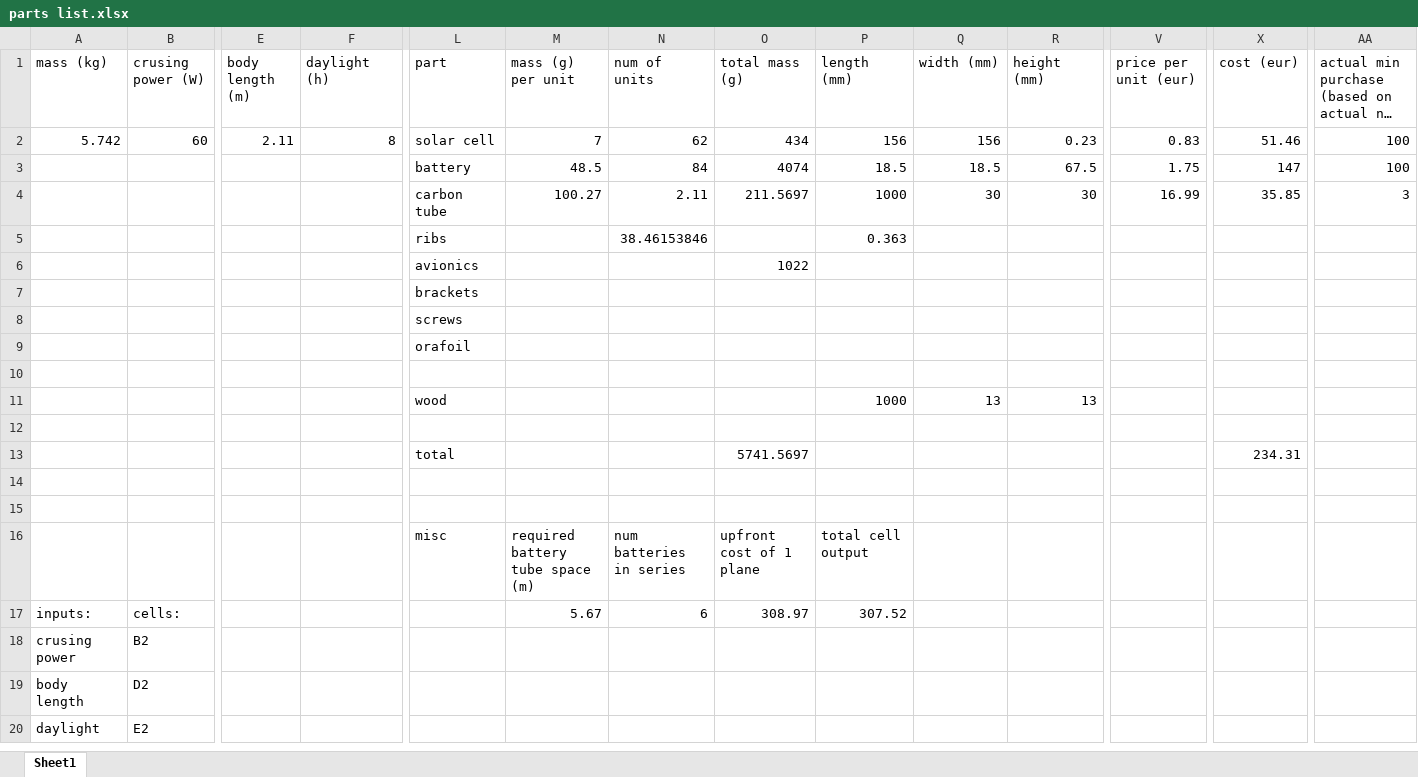
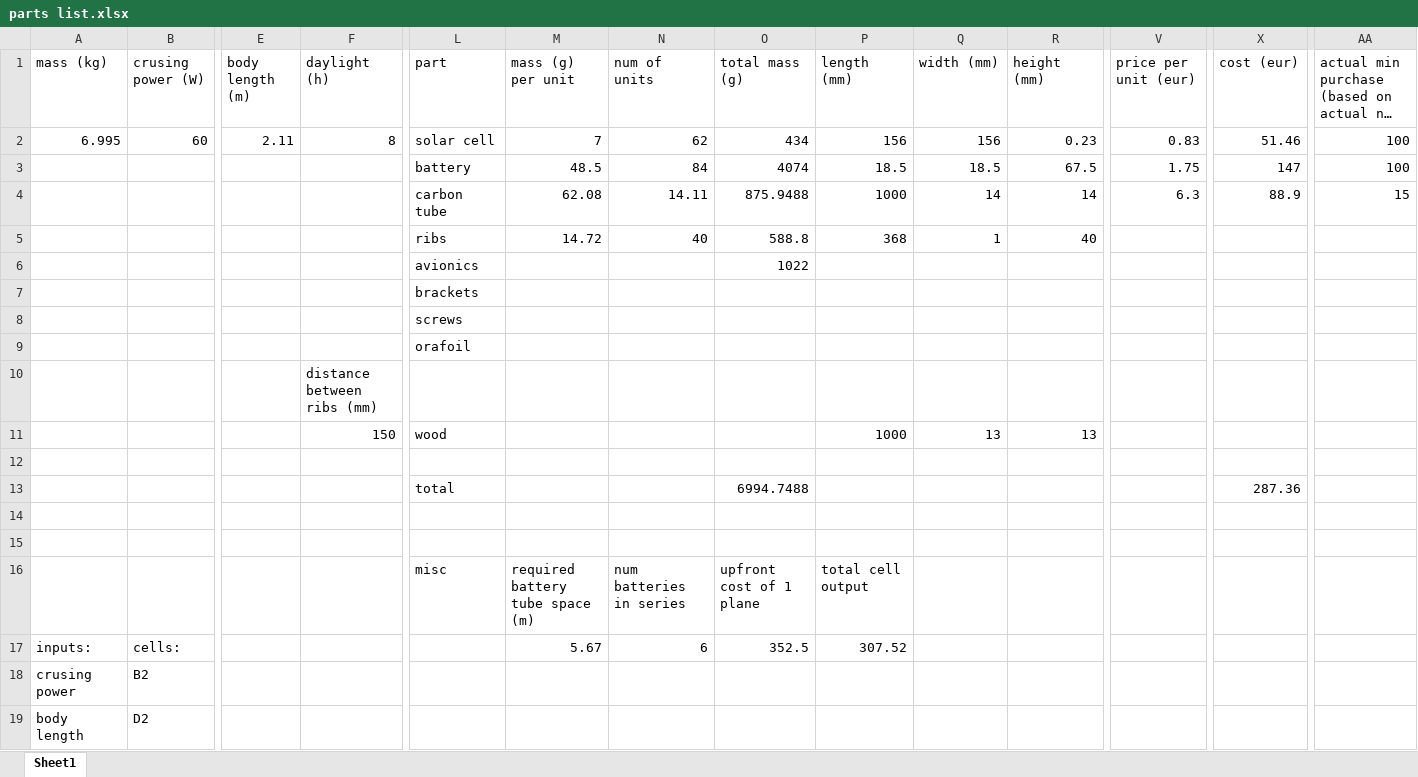
Before and after one commit to ferdinandhubbard981/solar-plane, an Excel workbook: parts list.xlsx, sheet Sheet1, drawn as a sheet; only a part is shown, gaps mark what is left out; the shorter side is filled out with more unchanged rows; long unchanged cells end in …; values as stored, in another font and other column widths than the file's, no borders; removed rows and columns are numbered as before the commit, all else as after; rows hold the shown columns only; the diff names each change by its address in the sheet, - before the commit and + after, or states it on an @@ line.

```diff
--- a/parts list.xlsx (sheet Sheet1)
+++ b/parts list.xlsx (sheet Sheet1)
-A2 (mass (kg)): 5.742
+A2 (mass (kg)): 6.995
-M4 (mass (g) per unit): 100.27
+M4 (mass (g) per unit): 62.08
-N4 (num of units): 2.11
+N4 (num of units): 14.11
-O4 (total mass (g)): 211.5697
+O4 (total mass (g)): 875.9488
-Q4 (width (mm)): 30
+Q4 (width (mm)): 14
-R4 (height (mm)): 30
+R4 (height (mm)): 14
-V4 (price per unit (eur)): 16.99
+V4 (price per unit (eur)): 6.3
-X4 (cost (eur)): 35.85
+X4 (cost (eur)): 88.9
-AA4: 3
+AA4: 15
-row 5:  |  |  |  | ribs |  | 38.46153846 |  | 0.363
+row 5:  |  |  |  | ribs | 14.72 | 40 | 588.8 | 368 | 1 | 40
-F10 (daylight (h)): (empty)
+F10 (daylight (h)): distance between ribs (mm)
-F11 (daylight (h)): (empty)
+F11 (daylight (h)): 150
-row 13:  |  |  |  | total |  |  | 5741.5697 |  |  |  |  | 234.31
+row 13:  |  |  |  | total |  |  | 6994.7488 |  |  |  |  | 287.36
-O17 (total mass (g)): 308.97
+O17 (total mass (g)): 352.5
```
Also changed, not shown: 56 other files.
